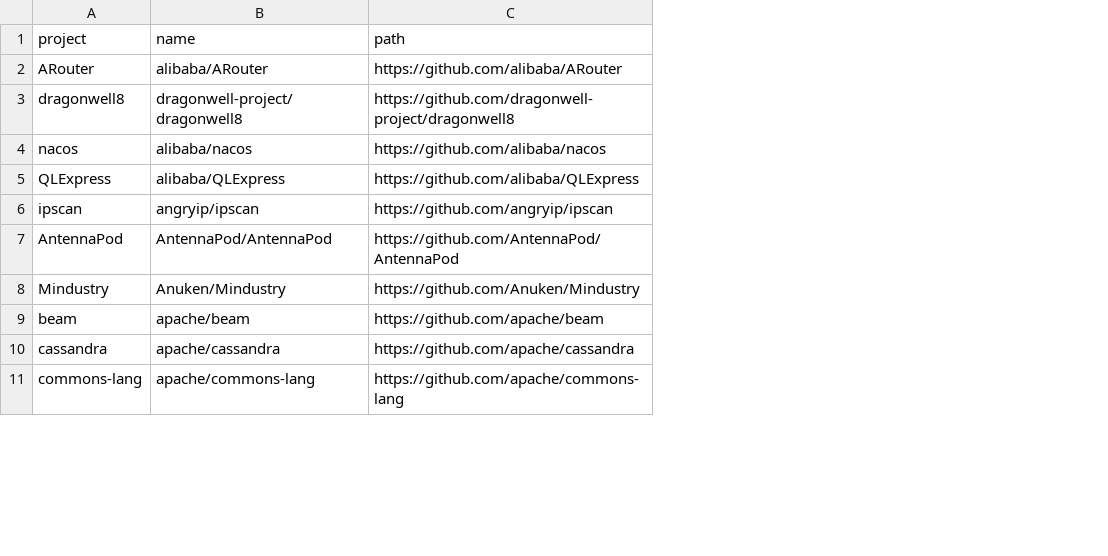
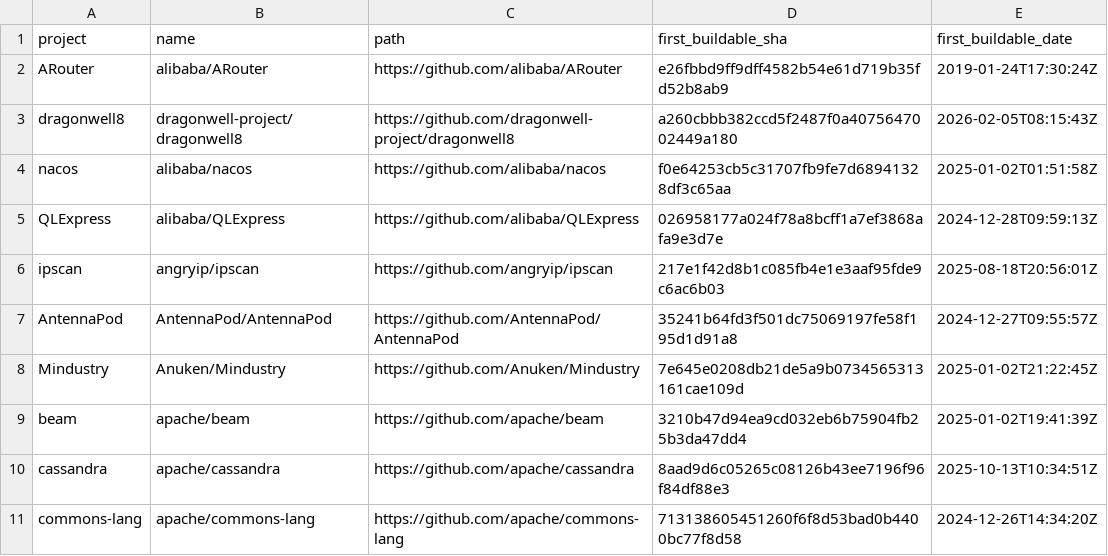
Before and after one commit to predohenr/miningframework, a CSV file: input/mergeTools/filtered_repos/java.csv, drawn as a sheet; only a part is shown; the diff names each change by its address in the sheet, - before the commit and + after, or states it on an @@ line.

Commit message:
chore: adding first_buildable columns to CSVs

```diff
--- a/input/mergeTools/filtered_repos/java.csv
+++ b/input/mergeTools/filtered_repos/java.csv
+column D (first_buildable_sha), rows 2-11: e26fbbd9ff9dff4582b54e61d719b35fd52b8ab9 | a260cbbb382ccd5f2487f0a4075647002449a180 | f0e64253cb5c31707fb9fe7d68941328df3c65aa | 026958177a024f78a8bcff1a7ef3868afa9e3d7e | 217e1f42d8b1c085fb4e1e3aaf95fde9c6ac6b03 | 35241b64fd3f501dc75069197fe58f195d1d91a8 | 7e645e0208db21de5a9b0734565313161cae109d | 3210b47d94ea9cd032eb6b75904fb25b3da47dd4 | 8aad9d6c05265c08126b43ee7196f96f84df88e3 | 713138605451260f6f8d53bad0b4400bc77f8d58
+column E (first_buildable_date), rows 2-11: 2019-01-24T17:30:24Z | 2026-02-05T08:15:43Z | 2025-01-02T01:51:58Z | 2024-12-28T09:59:13Z | 2025-08-18T20:56:01Z | 2024-12-27T09:55:57Z | 2025-01-02T21:22:45Z | 2025-01-02T19:41:39Z | 2025-10-13T10:34:51Z | 2024-12-26T14:34:20Z
```
Also changed, not shown: input/mergeTools/filtered_repos/js.csv, input/mergeTools/filtered_repos/rs.csv, 2 other files.
